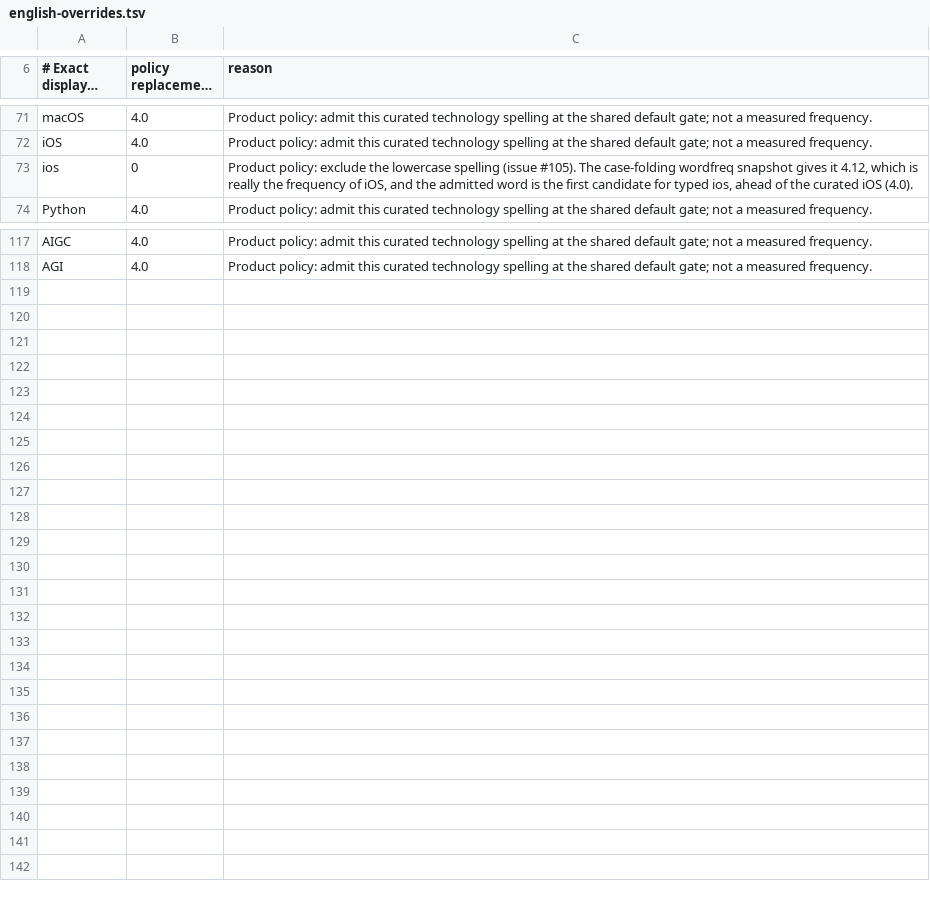
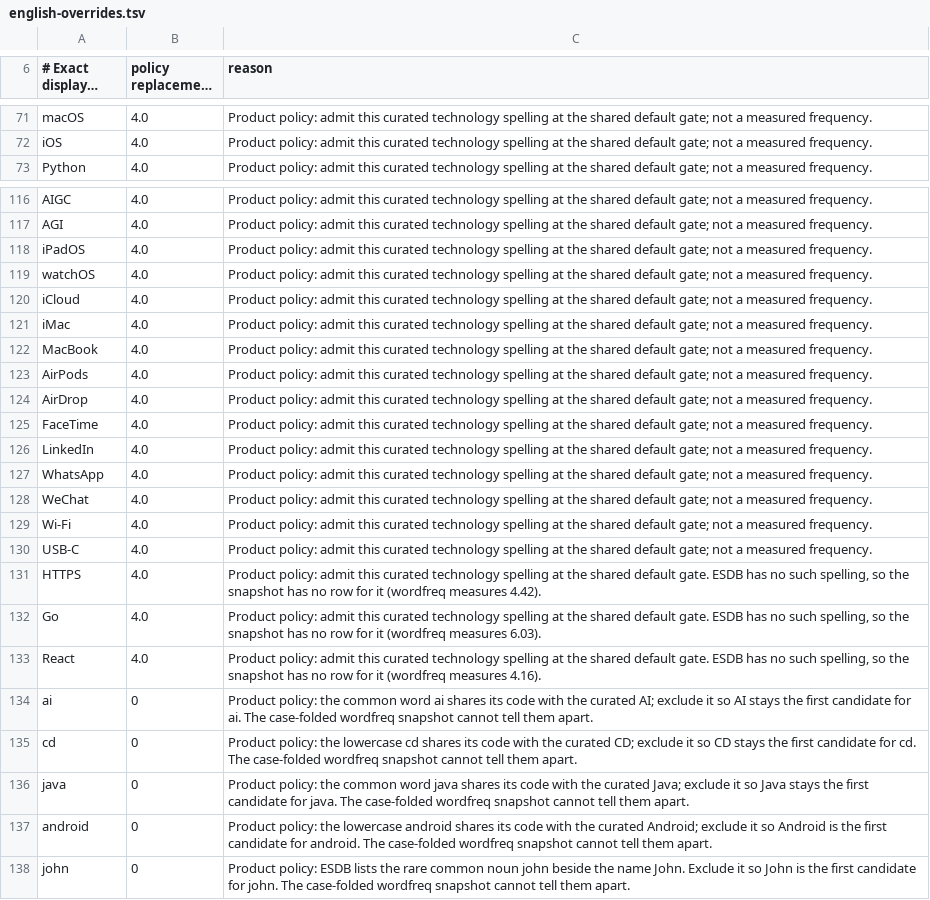
Before and after one commit to nervouna/InkFlow, a TSV file: Core/config/english-overrides.tsv, drawn as a sheet; only a part is shown, gaps mark what is left out; long unchanged cells end in ….

Commit message:
feat(english): replace rime-easy-en with ESDB as the spelling source
English spellings and casing now come from the ESDB en_US-large and
en_GB-large Hunspell dictionaries (affixes expanded) through the committed
wordfreq snapshot. rime-easy-en is no longer a build input: it spelled every
word as lowercase, Capitalized and ALL-CAPS, so iPhone, YouTube and PhD could
not be typed and app, core and demo offered only APP, CORE and Demo.

- Snapshot: macOS/scripts/snapshot-english-frequency.py reads the two pinned
  ESDB zips from build/esdb and keeps every form with a wordfreq key.
- Generation: each snapshot spelling is coded by its lowercase letters. An
  admitted lowercase spelling also gets its Capitalized and ALL-CAPS forms,
  coded by the same case; a Capitalized spelling gets its ALL-CAPS form.
  Lowercase spellings are listed first, because Rime keeps file order among
  equal weights and wordfreq folds case.
- Mixed dictionary: the lowercase path admits a cased letters-only display
  whose code is its lowercase spelling (iPhone, John).
- Technology rows: add the 13 en_ext spellings ESDB lacks (iCloud, iMac,
  iPadOS, watchOS, MacBook, AirPods, AirDrop, FaceTime, LinkedIn, WhatsApp,
  WeChat, Wi-Fi, USB-C) with 4.0 policy overrides. HTTPS, Go and React, which
  ESDB lacks, get 4.0 rows too. Zero rows exclude the lowercase ESDB forms
  ai, cd, java, android and john that would lead the curated spelling. The
  ios row matches no display any more and is deleted.
- Licenses: add the ESDB notice and About entry, drop the easy-en texts.
- Tests: engine regressions for the ESDB spellings, a preparation fixture for
  the case forms, an ungated deployment dictionary from the snapshot, the
  shanghai, Netflix and YouTube fixtures follow the canonical spellings, and
  two quality-baseline blocks (shanghai, Api) are recaptured.

Fixes #171

```diff
--- a/Core/config/english-overrides.tsv
+++ b/Core/config/english-overrides.tsv
@@ -72,3 +72,2 @@ macOS	4.0	Product policy: admit this curated technology spelling at the shared d
 iOS	4.0	Product policy: admit this curated technology spelling at the shared default gate; not a measured frequency.
-ios	0	Product policy: exclude the lowercase spelling (issue #105). The case-folding wordfreq snapshot gives it 4.12, which is really the frequency of iOS, and the admitted word is the first candidate for typed ios, ahead of the curated iOS (4.0).
 Python	4.0	Product policy: admit this curated technology spelling at the shared default gate; not a measured frequency.
@@ -118 +117,22 @@ AIGC	4.0	Product policy: admit this curated technology spelling at the shared de
 AGI	4.0	Product policy: admit this curated technology spelling at the shared default gate; not a measured frequency.
+iPadOS	4.0	Product policy: admit this curated technology spelling at the shared default gate; not a measured frequency.
+watchOS	4.0	Product policy: admit this curated technology spelling at the shared default gate; not a measured frequency.
+iCloud	4.0	Product policy: admit this curated technology spelling at the shared default gate; not a measured frequency.
+iMac	4.0	Product policy: admit this curated technology spelling at the shared default gate; not a measured frequency.
+MacBook	4.0	Product policy: admit this curated technology spelling at the shared default gate; not a measured frequency.
+AirPods	4.0	Product policy: admit this curated technology spelling at the shared default gate; not a measured frequency.
+AirDrop	4.0	Product policy: admit this curated technology spelling at the shared default gate; not a measured frequency.
+FaceTime	4.0	Product policy: admit this curated technology spelling at the shared default gate; not a measured frequency.
+LinkedIn	4.0	Product policy: admit this curated technology spelling at the shared default gate; not a measured frequency.
+WhatsApp	4.0	Product policy: admit this curated technology spelling at the shared default gate; not a measured frequency.
+WeChat	4.0	Product policy: admit this curated technology spelling at the shared default gate; not a measured frequency.
+Wi-Fi	4.0	Product policy: admit this curated technology spelling at the shared default gate; not a measured frequency.
+USB-C	4.0	Product policy: admit this curated technology spelling at the shared default gate; not a measured frequency.
+HTTPS	4.0	Product policy: admit this curated technology spelling at the shared default gate. ESDB has no such spelling, so the snapshot has no row for it (wordfreq measures 4.42).
+Go	4.0	Product policy: admit this curated technology spelling at the shared default gate. ESDB has no such spelling, so the snapshot has no row for it (wordfreq measures 6.03).
+React	4.0	Product policy: admit this curated technology spelling at the shared default gate. ESDB has no such spelling, so the snapshot has no row for it (wordfreq measures 4.16).
+ai	0	Product policy: the common word ai shares its code with the curated AI; exclude it so AI stays the first candidate for ai. The case-folded wordfreq snapshot cannot tell them apart.
+cd	0	Product policy: the lowercase cd shares its code with the curated CD; exclude it so CD stays the first candidate for cd. The case-folded wordfreq snapshot cannot tell them apart.
+java	0	Product policy: the common word java shares its code with the curated Java; exclude it so Java stays the first candidate for java. The case-folded wordfreq snapshot cannot tell them apart.
+android	0	Product policy: the lowercase android shares its code with the curated Android; exclude it so Android is the first candidate for android. The case-folded wordfreq snapshot cannot tell them apart.
+john	0	Product policy: ESDB lists the rare common noun john beside the name John. Exclude it so John is the first candidate for john. The case-folded wordfreq snapshot cannot tell them apart.
```
Also changed, not shown: Core/Data/english-technology-provenance.tsv, Core/Data/english-technology.tsv, 29 other files.
